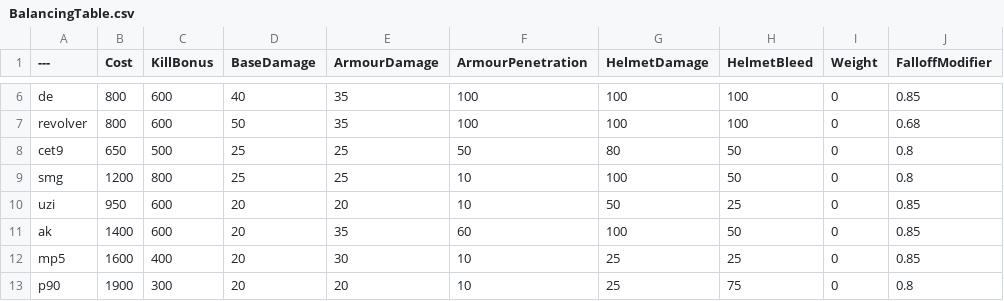
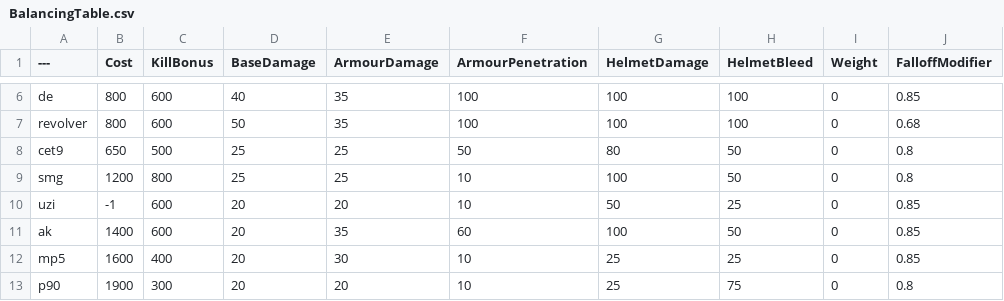
Before and after one commit to gandalfnog1/BalancingTableWW1, a CSV file: BalancingTable.csv, drawn as a sheet; only a part is shown, gaps mark what is left out; the diff names each change by its address in the sheet, - before the commit and + after, or states it on an @@ line.

Commit message:
Update BalancingTable.csv

```diff
--- a/BalancingTable.csv
+++ b/BalancingTable.csv
-B10 (Cost): 950
+B10 (Cost): -1
```
